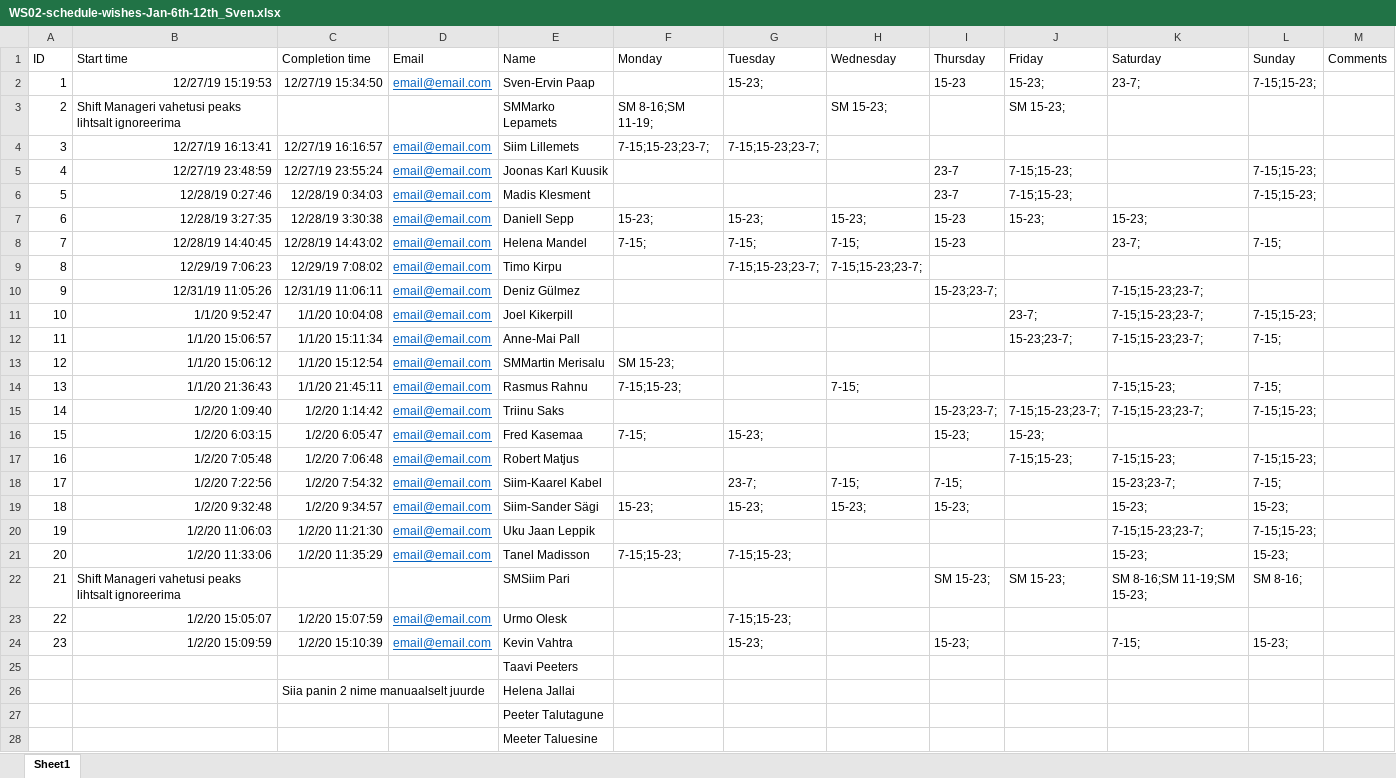
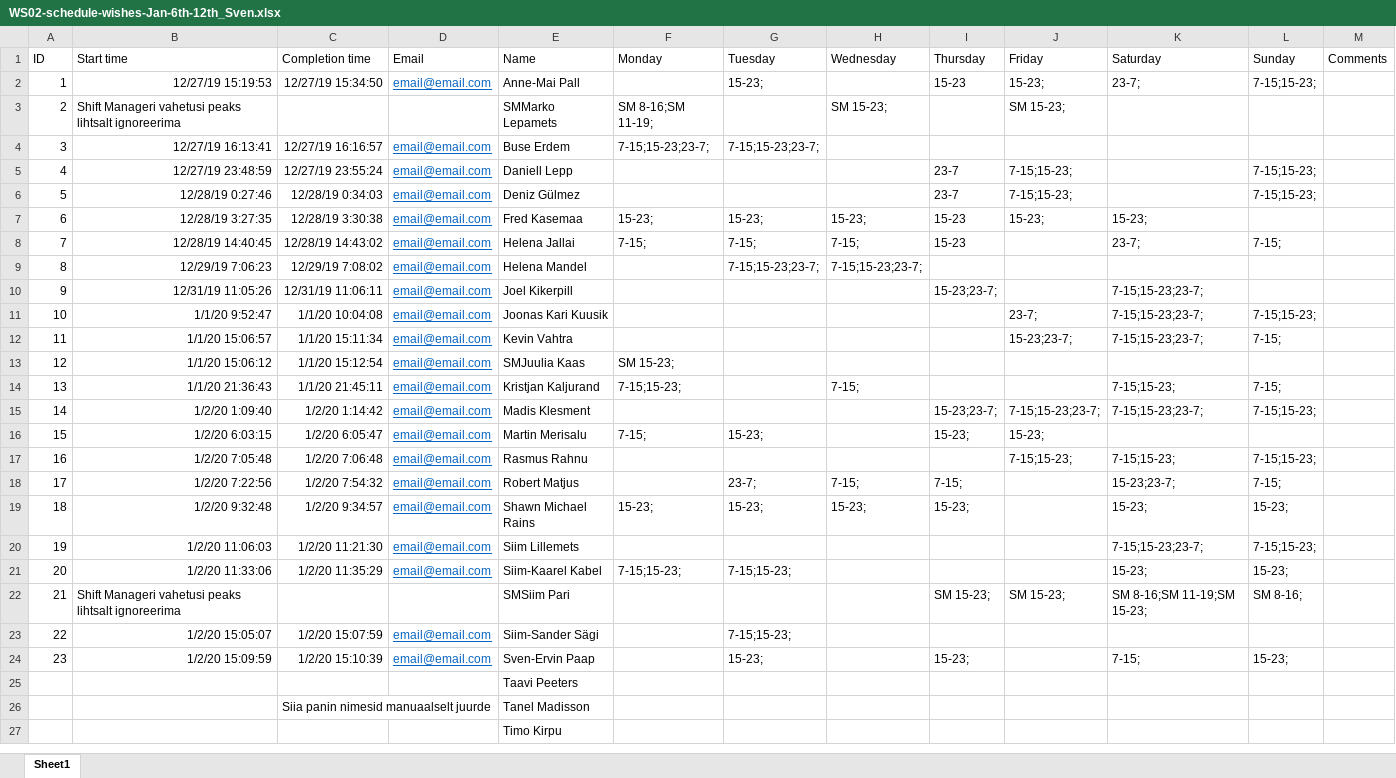
Before and after one commit to Zhven/Graafikuseedija, an Excel workbook: Graafikuseedija/src/WS02-schedule-wishes-Jan-6th-12th_Sven.xlsx, sheet Sheet1, drawn as a sheet; only a part is shown; values as stored, in another font and other column widths than the file's, no borders; table styles not drawn; removed rows and columns are numbered as before the commit, all else as after; the diff covers the shown part only; the diff names each change by its address in the sheet, - before the commit and + after, or states it on an @@ line.

Commit message:
All names now have the first letter of their last name added. Parser, reduced the switch cases from 21 to 3, Changed worker class drastically, now instead of having a value for each day, the object has all of them in a list. This allowed me to reimagine the Parses class into something that is much more efficient and usable. Parser, added a new method for checking the availability of the worker writeToXML, added a new method to for inputing cells into the xslx file. readFromXML, made changes so that it can work with the new worker class.

```diff
--- a/Graafikuseedija/src/WS02-schedule-wishes-Jan-6th-12th_Sven.xlsx (sheet Sheet1)
+++ b/Graafikuseedija/src/WS02-schedule-wishes-Jan-6th-12th_Sven.xlsx (sheet Sheet1)
-E2 (Name): Sven-Ervin Paap
+E2 (Name): Anne-Mai Pall
-E4 (Name): Siim Lillemets
+E4 (Name): Buse Erdem
-E5 (Name): Joonas Karl Kuusik
+E5 (Name): Daniell Lepp
-E6 (Name): Madis Klesment
+E6 (Name): Deniz Gülmez
-E7 (Name): Daniell Sepp
+E7 (Name): Fred Kasemaa
-E8 (Name): Helena Mandel
+E8 (Name): Helena Jallai
-E9 (Name): Timo Kirpu
+E9 (Name): Helena Mandel
-E10 (Name): Deniz Gülmez
+E10 (Name): Joel Kikerpill
-E11 (Name): Joel Kikerpill
+E11 (Name): Joonas Kari Kuusik
-E12 (Name): Anne-Mai Pall
+E12 (Name): Kevin Vahtra
-E13 (Name): SMMartin Merisalu
+E13 (Name): SMJuulia Kaas
-E14 (Name): Rasmus Rahnu
+E14 (Name): Kristjan Kaljurand
-E15 (Name): Triinu Saks
+E15 (Name): Madis Klesment
-E16 (Name): Fred Kasemaa
+E16 (Name): Martin Merisalu
-E17 (Name): Robert Matjus
+E17 (Name): Rasmus Rahnu
-E18 (Name): Siim-Kaarel Kabel
+E18 (Name): Robert Matjus
-E19 (Name): Siim-Sander Sägi
+E19 (Name): Shawn Michael Rains
-E20 (Name): Uku Jaan Leppik
+E20 (Name): Siim Lillemets
-E21 (Name): Tanel Madisson
+E21 (Name): Siim-Kaarel Kabel
-E23 (Name): Urmo Olesk
+E23 (Name): Siim-Sander Sägi
-E24 (Name): Kevin Vahtra
+E24 (Name): Sven-Ervin Paap
-row 26:  |  | Siia panin 2 nime manuaalselt juurde |  | Helena Jallai
-row 27:  |  |  |  | Peeter Talutagune
+row 26:  |  | Siia panin nimesid manuaalselt juurde |  | Tanel Madisson
-E27 (Name): Meeter Taluesine
+E27 (Name): Timo Kirpu
```
Also changed, not shown: 3 edited cells elsewhere in this sheet, Graafikuseedija/target/classes/WS02-schedule-wishes-Jan-6th-12th_Sven.xlsx, graafik.xlsx, 10 other files.
